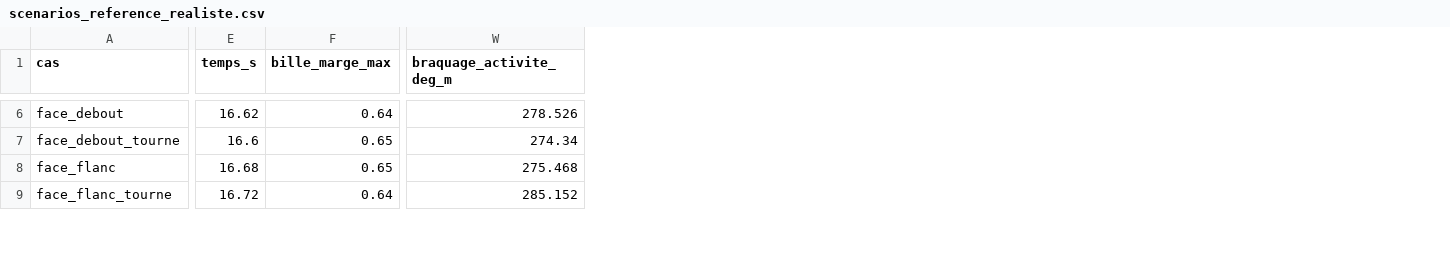
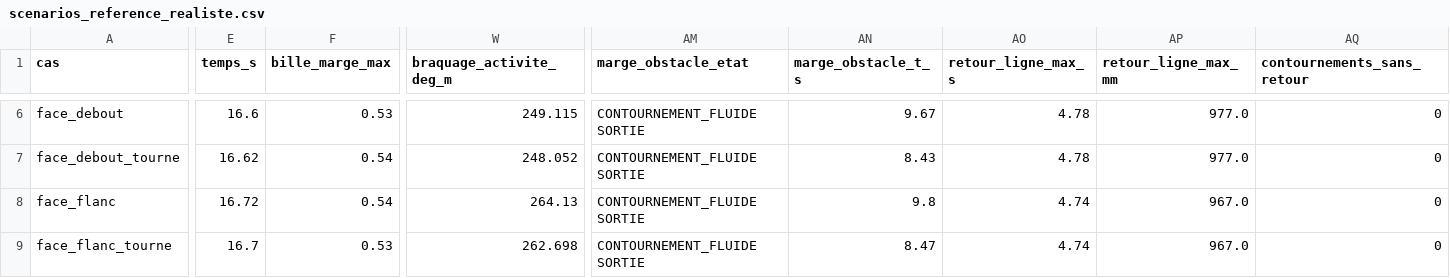
Before and after one commit to equipe-vehicule/FastDrink_E05, a CSV file: essais/scenarios_reference_realiste.csv, drawn as a sheet; only a part is shown, gaps mark what is left out; the diff covers the shown part only; the diff names each change by its address in the sheet, - before the commit and + after, or states it on an @@ line.

```diff
--- a/essais/scenarios_reference_realiste.csv
+++ b/essais/scenarios_reference_realiste.csv
+column AM (marge_obstacle_etat), rows 6-9: all CONTOURNEMENT_FLUIDE SORTIE
+column AN (marge_obstacle_t_s), rows 6-9: 9.67 | 8.43 | 9.8 | 8.47
+column AO (retour_ligne_max_s), rows 6-9: 4.78 | 4.78 | 4.74 | 4.74
+column AP (retour_ligne_max_mm), rows 6-9: 977.0 | 977.0 | 967.0 | 967.0
+column AQ (contournements_sans_retour), rows 6-9: all 0
-E6 (temps_s): 16.62
+E6 (temps_s): 16.6
-F6 (bille_marge_max): 0.64
+F6 (bille_marge_max): 0.53
-W6 (braquage_activite_deg_m): 278.526
+W6 (braquage_activite_deg_m): 249.115
-E7 (temps_s): 16.6
+E7 (temps_s): 16.62
-F7:F8 (bille_marge_max): 0.65
+F7:F8 (bille_marge_max): 0.54
-W7 (braquage_activite_deg_m): 274.34
+W7 (braquage_activite_deg_m): 248.052
-E8 (temps_s): 16.68
+E8 (temps_s): 16.72
-W8 (braquage_activite_deg_m): 275.468
+W8 (braquage_activite_deg_m): 264.13
-E9 (temps_s): 16.72
+E9 (temps_s): 16.7
-F9 (bille_marge_max): 0.64
+F9 (bille_marge_max): 0.53
-W9 (braquage_activite_deg_m): 285.152
+W9 (braquage_activite_deg_m): 262.698
```
Also changed, not shown: 84 edited cells elsewhere in this file, essais/reference_1-240.csv, essais/reference_libre.csv, 19 other files.
